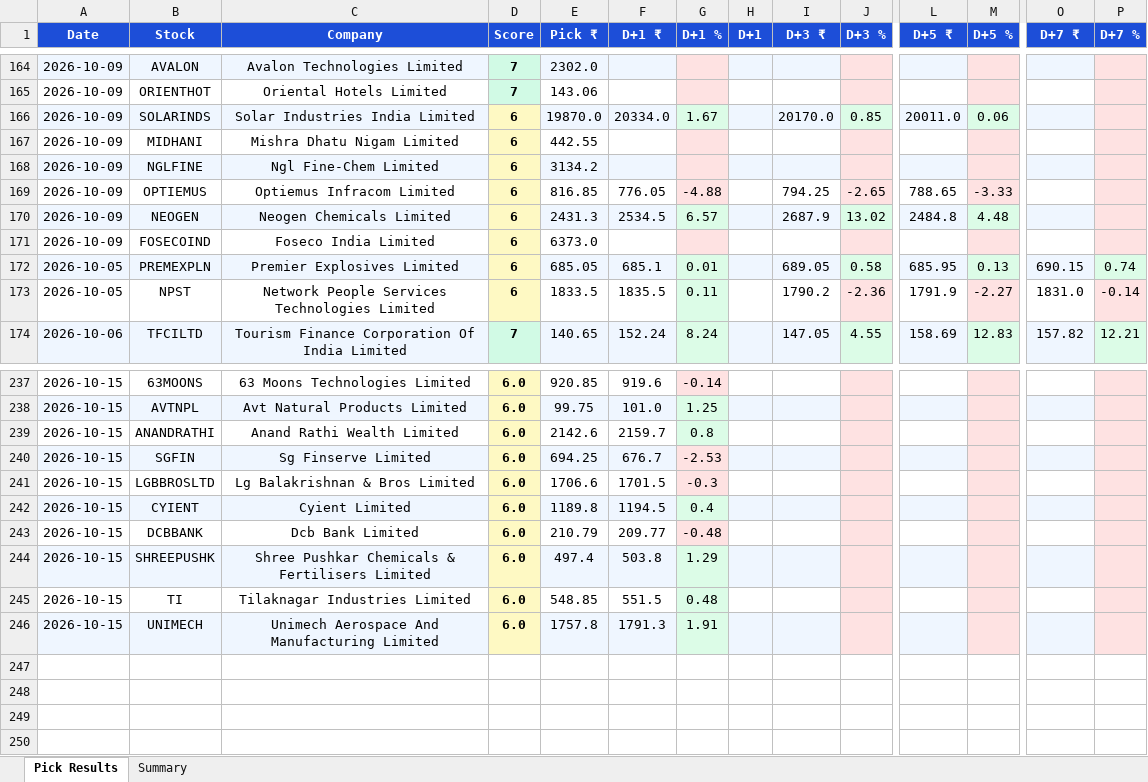
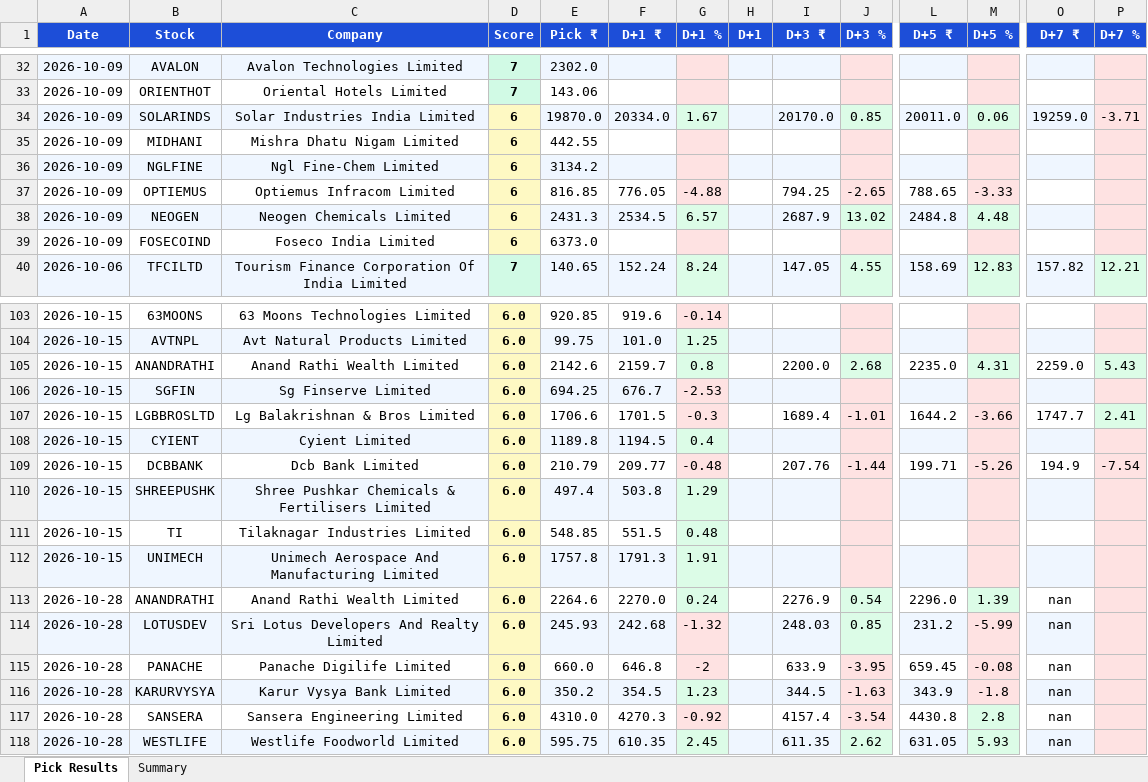
Before and after one commit to sushilray11/My_Project, an Excel workbook: Project_Up/backtest_results.xlsx, sheet Pick Results, drawn as a sheet; only a part is shown, gaps mark what is left out; values as stored, in another font and other column widths than the file's, no borders; removed rows and columns are numbered as before the commit, all else as after; rows hold the shown columns only; the diff covers the shown part only; the diff names each change by its address in the sheet, - before the commit and + after, or states it on an @@ line.

```diff
--- a/Project_Up/backtest_results.xlsx (sheet Pick Results)
+++ b/Project_Up/backtest_results.xlsx (sheet Pick Results)
-O34 (D+7 ₹): (empty)
+O34 (D+7 ₹): 19259.0
-P34 (D+7 %): (empty)
+P34 (D+7 %): -3.71
-row 172: 2026-10-05 | PREMEXPLN | Premier Explosives Limited | 6 | 685.05 | 685.1 | 0.01 |  | 689.05 | 0.58 | 685.95 | 0.13 | 690.15 | 0.74
-row 173: 2026-10-05 | NPST | Network People Services Technologies Limited | 6 | 1833.5 | 1835.5 | 0.11 |  | 1790.2 | -2.36 | 1791.9 | -2.27 | 1831.0 | -0.14
-I105 (D+3 ₹): (empty)
+I105 (D+3 ₹): 2200.0
-J105 (D+3 %): (empty)
+J105 (D+3 %): 2.68
-J105 fill: #FEE2E2
+J105 fill: #DCFCE7
-L105 (D+5 ₹): (empty)
+L105 (D+5 ₹): 2235.0
-M105 (D+5 %): (empty)
+M105 (D+5 %): 4.31
-M105 fill: #FEE2E2
+M105 fill: #DCFCE7
-O105 (D+7 ₹): (empty)
+O105 (D+7 ₹): 2259.0
-P105 (D+7 %): (empty)
+P105 (D+7 %): 5.43
-P105 fill: #FEE2E2
+P105 fill: #DCFCE7
-I107 (D+3 ₹): (empty)
+I107 (D+3 ₹): 1689.4
-J107 (D+3 %): (empty)
+J107 (D+3 %): -1.01
-L107 (D+5 ₹): (empty)
+L107 (D+5 ₹): 1644.2
-M107 (D+5 %): (empty)
+M107 (D+5 %): -3.66
-O107 (D+7 ₹): (empty)
+O107 (D+7 ₹): 1747.7
-P107 (D+7 %): (empty)
+P107 (D+7 %): 2.41
-P107 fill: #FEE2E2
+P107 fill: #DCFCE7
-I109 (D+3 ₹): (empty)
+I109 (D+3 ₹): 207.76
-J109 (D+3 %): (empty)
+J109 (D+3 %): -1.44
-L109 (D+5 ₹): (empty)
+L109 (D+5 ₹): 199.71
-M109 (D+5 %): (empty)
+M109 (D+5 %): -5.26
-O109 (D+7 ₹): (empty)
+O109 (D+7 ₹): 194.9
-P109 (D+7 %): (empty)
+P109 (D+7 %): -7.54
+row 113: 2026-10-28 | ANANDRATHI | Anand Rathi Wealth Limited | 6.0 | 2264.6 | 2270.0 | 0.24 |  | 2276.9 | 0.54 | 2296.0 | 1.39 | nan
+row 114: 2026-10-28 | LOTUSDEV | Sri Lotus Developers And Realty Limited | 6.0 | 245.93 | 242.68 | -1.32 |  | 248.03 | 0.85 | 231.2 | -5.99 | nan
+row 115: 2026-10-28 | PANACHE | Panache Digilife Limited | 6.0 | 660.0 | 646.8 | -2 |  | 633.9 | -3.95 | 659.45 | -0.08 | nan
+row 116: 2026-10-28 | KARURVYSYA | Karur Vysya Bank Limited | 6.0 | 350.2 | 354.5 | 1.23 |  | 344.5 | -1.63 | 343.9 | -1.8 | nan
+row 117: 2026-10-28 | SANSERA | Sansera Engineering Limited | 6.0 | 4310.0 | 4270.3 | -0.92 |  | 4157.4 | -3.54 | 4430.8 | 2.8 | nan
+row 118: 2026-10-28 | WESTLIFE | Westlife Foodworld Limited | 6.0 | 595.75 | 610.35 | 2.45 |  | 611.35 | 2.62 | 631.05 | 5.93 | nan
```
Also changed, not shown: 132 removed rows, 52 edited cells and cell formats elsewhere in this sheet, sheet Summary, Project_Up/dailyTop.xlsx, Project_Up/history.xlsx, 6 other files.
